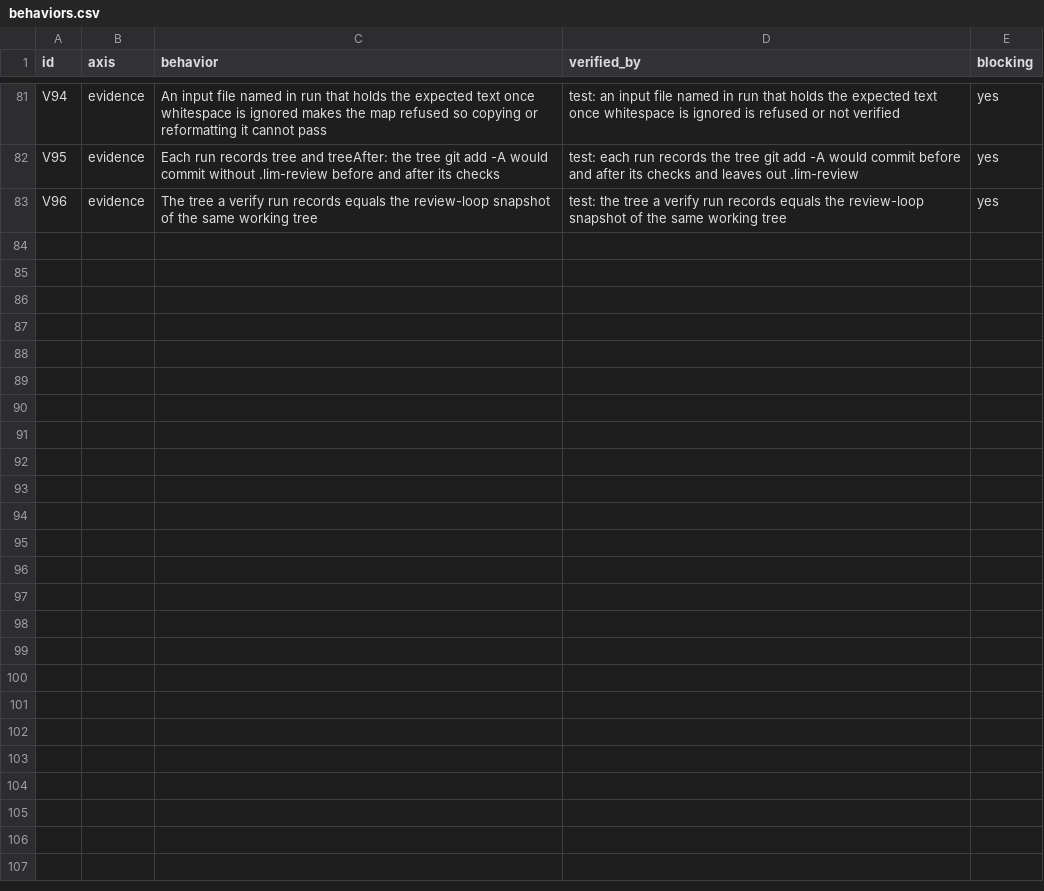
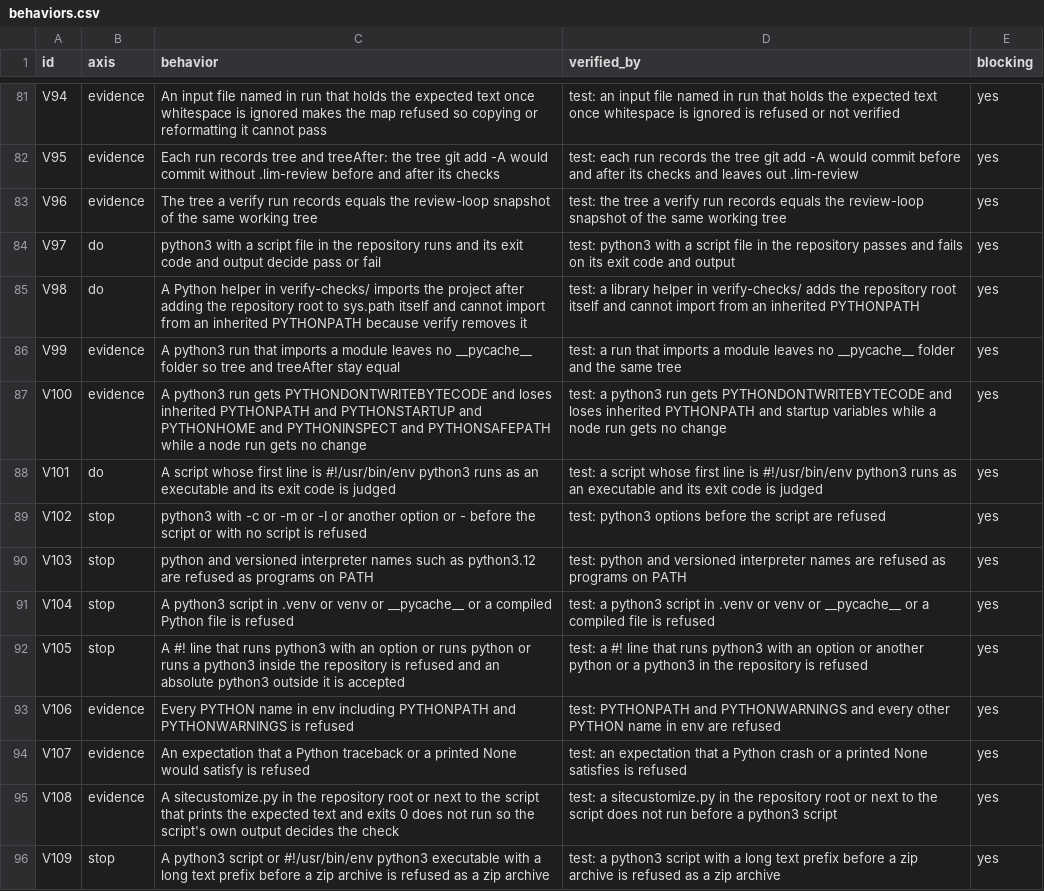
Before and after one commit to lee-eojin/lim, a CSV file: evals/verify/behaviors.csv, drawn as a sheet; only a part is shown, gaps mark what is left out; the diff names each change by its address in the sheet, - before the commit and + after, or states it on an @@ line.

Commit message:
feat: let verify run Python command-line tools (#84)

```diff
--- a/evals/verify/behaviors.csv
+++ b/evals/verify/behaviors.csv
+row 84: V97 | do | python3 with a script file in the repository runs and its exit code and output decide pass or fail | test: python3 with a script file in the repository passes and fails on its exit code and output | yes
+row 85: V98 | do | A Python helper in verify-checks/ imports the project after adding the repository root to sys.path itself and cannot import from an inherited PYTHONPATH because verify removes it | test: a library helper in verify-checks/ adds the repository root itself and cannot import from an inherited PYTHONPATH | yes
+row 86: V99 | evidence | A python3 run that imports a module leaves no __pycache__ folder so tree and treeAfter stay equal | test: a run that imports a module leaves no __pycache__ folder and the same tree | yes
+row 87: V100 | evidence | A python3 run gets PYTHONDONTWRITEBYTECODE and loses inherited PYTHONPATH and PYTHONSTARTUP and PYTHONHOME and PYTHONINSPECT and PYTHONSAFEPATH while a node run gets no change | test: a python3 run gets PYTHONDONTWRITEBYTECODE and loses inherited PYTHONPATH and startup variables while a node run gets no change | yes
+row 88: V101 | do | A script whose first line is #!/usr/bin/env python3 runs as an executable and its exit code is judged | test: a script whose first line is #!/usr/bin/env python3 runs as an executable and its exit code is judged | yes
+row 89: V102 | stop | python3 with -c or -m or -I or another option or - before the script or with no script is refused | test: python3 options before the script are refused | yes
+row 90: V103 | stop | python and versioned interpreter names such as python3.12 are refused as programs on PATH | test: python and versioned interpreter names are refused as programs on PATH | yes
+row 91: V104 | stop | A python3 script in .venv or venv or __pycache__ or a compiled Python file is refused | test: a python3 script in .venv or venv or __pycache__ or a compiled file is refused | yes
+row 92: V105 | stop | A #! line that runs python3 with an option or runs python or runs a python3 inside the repository is refused and an absolute python3 outside it is accepted | test: a #! line that runs python3 with an option or another python or a python3 in the repository is refused | yes
+row 93: V106 | evidence | Every PYTHON name in env including PYTHONPATH and PYTHONWARNINGS is refused | test: PYTHONPATH and PYTHONWARNINGS and every other PYTHON name in env are refused | yes
+row 94: V107 | evidence | An expectation that a Python traceback or a printed None would satisfy is refused | test: an expectation that a Python crash or a printed None satisfies is refused | yes
+row 95: V108 | evidence | A sitecustomize.py in the repository root or next to the script that prints the expected text and exits 0 does not run so the script's own output decides the check | test: a sitecustomize.py in the repository root or next to the script does not run before a python3 script | yes
+row 96: V109 | stop | A python3 script or #!/usr/bin/env python3 executable with a long text prefix before a zip archive is refused as a zip archive | test: a python3 script with a long text prefix before a zip archive is refused as a zip archive | yes
```
Also changed, not shown: 6 other files.
